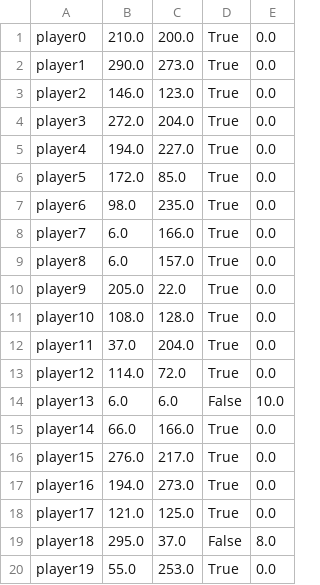
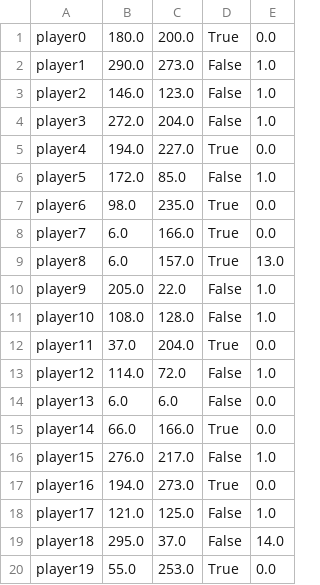
Before and after one commit to jmclay-epcc/VirusSim, a CSV file: playerList.csv, drawn as a sheet.

```diff
--- a/playerList.csv
+++ b/playerList.csv
@@ -1,20 +1,20 @@
-player0,210.0,200.0,True,0.0
-player1,290.0,273.0,True,0.0
-player2,146.0,123.0,True,0.0
-player3,272.0,204.0,True,0.0
+player0,180.0,200.0,True,0.0
+player1,290.0,273.0,False,1.0
+player2,146.0,123.0,False,1.0
+player3,272.0,204.0,False,1.0
 player4,194.0,227.0,True,0.0
-player5,172.0,85.0,True,0.0
+player5,172.0,85.0,False,1.0
 player6,98.0,235.0,True,0.0
 player7,6.0,166.0,True,0.0
-player8,6.0,157.0,True,0.0
-player9,205.0,22.0,True,0.0
-player10,108.0,128.0,True,0.0
+player8,6.0,157.0,True,13.0
+player9,205.0,22.0,False,1.0
+player10,108.0,128.0,False,1.0
 player11,37.0,204.0,True,0.0
-player12,114.0,72.0,True,0.0
-player13,6.0,6.0,False,10.0
+player12,114.0,72.0,False,1.0
+player13,6.0,6.0,False,0.0
 player14,66.0,166.0,True,0.0
-player15,276.0,217.0,True,0.0
+player15,276.0,217.0,False,1.0
 player16,194.0,273.0,True,0.0
-player17,121.0,125.0,True,0.0
-player18,295.0,37.0,False,8.0
+player17,121.0,125.0,False,1.0
+player18,295.0,37.0,False,14.0
 player19,55.0,253.0,True,0.0
```
Also changed, not shown: 2 other files.
